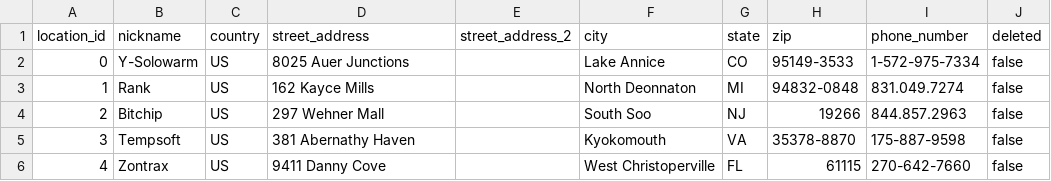
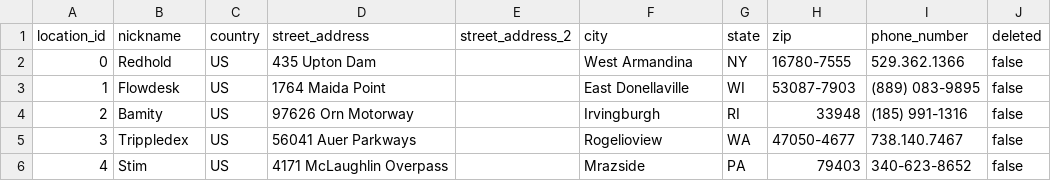
Before and after one commit to atayl16/data-wizard, a CSV file: app/assets/csvs/locations.csv, drawn as a sheet; only a part is shown; the diff covers the shown part only.

```diff
--- a/app/assets/csvs/locations.csv
+++ b/app/assets/csvs/locations.csv
@@ -1,6 +1,6 @@
 location_id,nickname,country,street_address,street_address_2,city,state,zip,phone_number,deleted
-0,Y-Solowarm,US,8025 Auer Junctions,,Lake Annice,CO,95149-3533,1-572-975-7334,false
-1,Rank,US,162 Kayce Mills,,North Deonnaton,MI,94832-0848,831.049.7274,false
-2,Bitchip,US,297 Wehner Mall,,South Soo,NJ,19266,844.857.2963,false
-3,Tempsoft,US,381 Abernathy Haven,,Kyokomouth,VA,35378-8870,175-887-9598,false
-4,Zontrax,US,9411 Danny Cove,,West Christoperville,FL,61115,270-642-7660,false
+0,Redhold,US,435 Upton Dam,,West Armandina,NY,16780-7555,529.362.1366,false
+1,Flowdesk,US,1764 Maida Point,,East Donellaville,WI,53087-7903,(889) 083-9895,false
+2,Bamity,US,97626 Orn Motorway,,Irvingburgh,RI,33948,(185) 991-1316,false
+3,Trippledex,US,56041 Auer Parkways,,Rogelioview,WA,47050-4677,738.140.7467,false
+4,Stim,US,4171 McLaughlin Overpass,,Mrazside,PA,79403,340-623-8652,false
```
Also changed, not shown: 30 edited cells elsewhere in this file, app/assets/csvs/appointments.csv, 45 other files.
